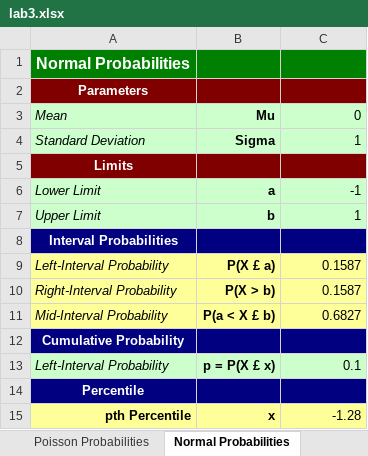
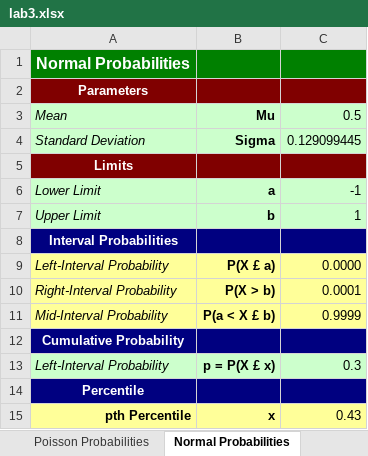
Before and after one commit to Arunscape/Stat-235-Labs, an Excel workbook: Lab3/lab3.xlsx, sheet Normal Probabilities, drawn as a sheet; values as stored, in another font and other column widths than the file's, no borders; the diff names each change by its address in the sheet, - before the commit and + after, or states it on an @@ line.

```diff
--- a/Lab3/lab3.xlsx (sheet Normal Probabilities)
+++ b/Lab3/lab3.xlsx (sheet Normal Probabilities)
-C3: 0
+C3: 0.5
-C4: 1
+C4: 0.129099445
-C9: 0.1587
+C9: 0.0000
-C10: 0.1587
+C10: 0.0001
-C11: 0.6827
+C11: 0.9999
-C13: 0.1
+C13: 0.3
-C15: -1.28
+C15: 0.43
```
Also changed, not shown: sheet Simulation, sheet Poisson Probabilities, charts or pictures, 2 other files.
